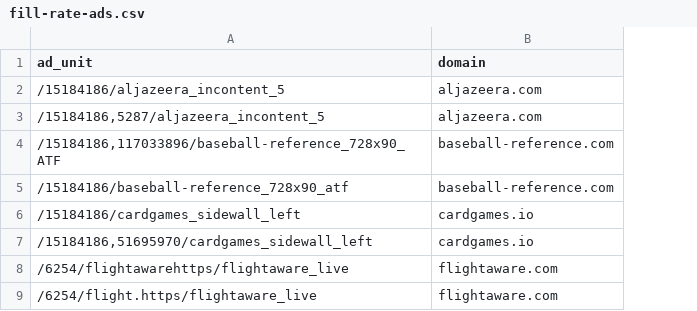
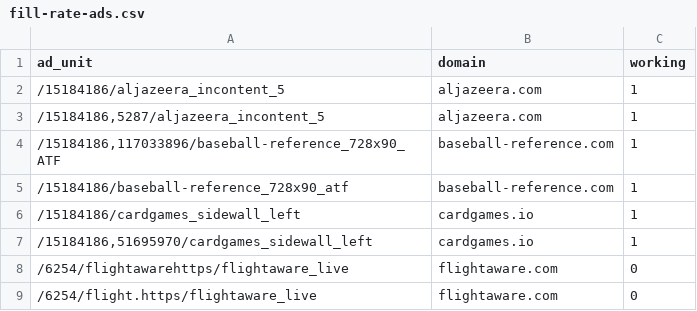
Before and after one commit to freestarcapital/ds-ad-hoc-analyses, a CSV file: floors_fill_rate_live_monitor/fill-rate-ads.csv, drawn as a sheet; only a part is shown; the diff names each change by its address in the sheet, - before the commit and + after, or states it on an @@ line.

Commit message:
added code to analysis fill-rate model performance and now available in looker

```diff
--- a/floors_fill_rate_live_monitor/fill-rate-ads.csv
+++ b/floors_fill_rate_live_monitor/fill-rate-ads.csv
+column C (working), rows 2-9: 1 | 1 | 1 | 1 | 1 | 1 | 0 | 0
```
Also changed, not shown: 5 other files.
